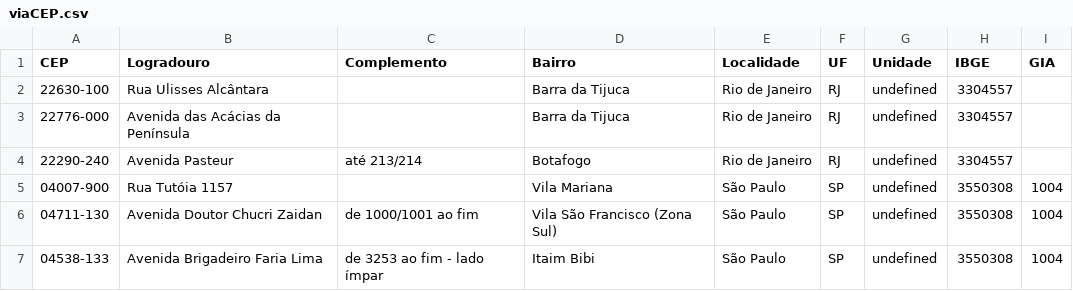
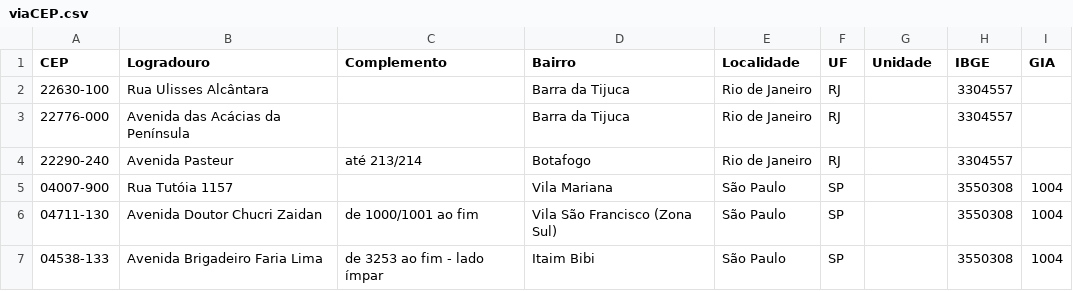
Before and after one commit to DiegoDev27/prova-logica, a CSV file: TAREFA3/viaCEP.csv, drawn as a sheet.

```diff
--- a/TAREFA3/viaCEP.csv
+++ b/TAREFA3/viaCEP.csv
@@ -1,7 +1,7 @@
 CEP;Logradouro;Complemento;Bairro;Localidade;UF;Unidade;IBGE;GIA
-22630-100;Rua Ulisses Alcântara;;Barra da Tijuca;Rio de Janeiro;RJ;undefined;3304557;
-22776-000;Avenida das Acácias da Península;;Barra da Tijuca;Rio de Janeiro;RJ;undefined;3304557;
-22290-240;Avenida Pasteur;até 213/214;Botafogo;Rio de Janeiro;RJ;undefined;3304557;
-04007-900;Rua Tutóia 1157;;Vila Mariana;São Paulo;SP;undefined;3550308;1004
-04711-130;Avenida Doutor Chucri Zaidan;de 1000/1001 ao fim;Vila São Francisco (Zona Sul);São Paulo;SP;undefined;3550308;1004
-04538-133;Avenida Brigadeiro Faria Lima;de 3253 ao fim - lado ímpar;Itaim Bibi;São Paulo;SP;undefined;3550308;1004
+22630-100;Rua Ulisses Alcântara;;Barra da Tijuca;Rio de Janeiro;RJ;;3304557;
+22776-000;Avenida das Acácias da Península;;Barra da Tijuca;Rio de Janeiro;RJ;;3304557;
+22290-240;Avenida Pasteur;até 213/214;Botafogo;Rio de Janeiro;RJ;;3304557;
+04007-900;Rua Tutóia 1157;;Vila Mariana;São Paulo;SP;;3550308;1004
+04711-130;Avenida Doutor Chucri Zaidan;de 1000/1001 ao fim;Vila São Francisco (Zona Sul);São Paulo;SP;;3550308;1004
+04538-133;Avenida Brigadeiro Faria Lima;de 3253 ao fim - lado ímpar;Itaim Bibi;São Paulo;SP;;3550308;1004
```
Also changed, not shown: 1 other file.
